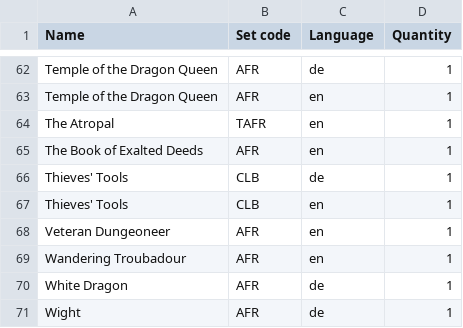
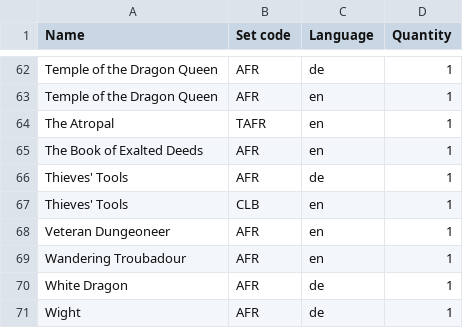
Before and after one commit to Juvinhel/Magic-the-Gathering, a CSV file: Collections/Abenteuer in den Forgotten Realms.csv, drawn as a sheet; only a part is shown, gaps mark what is left out.

```diff
--- a/Collections/Abenteuer in den Forgotten Realms.csv
+++ b/Collections/Abenteuer in den Forgotten Realms.csv
@@ -65,3 +65,3 @@ The Atropal,TAFR,en,1
 The Book of Exalted Deeds,AFR,en,1
-Thieves' Tools,CLB,de,1
+Thieves' Tools,AFR,de,1
 Thieves' Tools,CLB,en,1
```
Also changed, not shown: Collections/Am Rande der Ewigkeiten.csv, Collections/Bloomburrow.csv, 9 other files.
